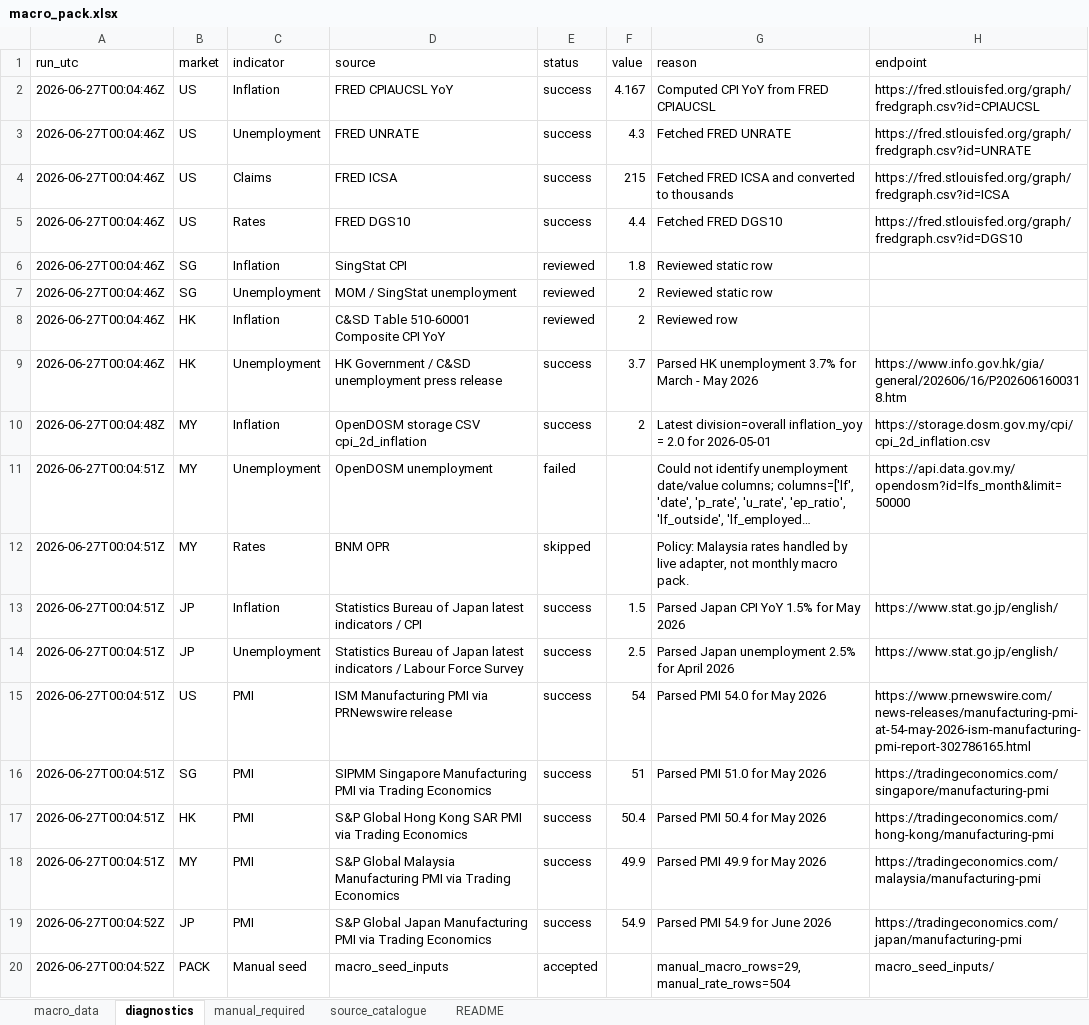
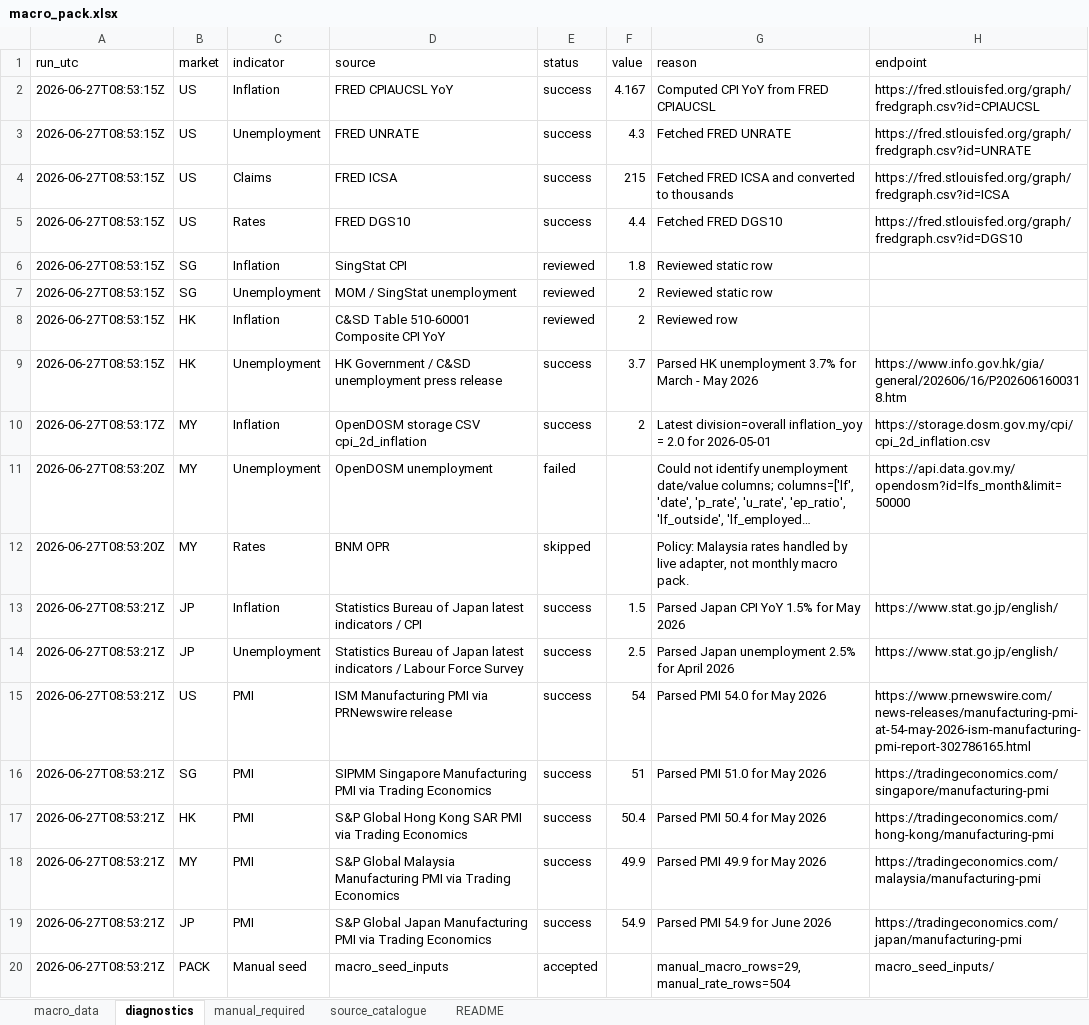
Before and after one commit to phankf-star/sg-tactical-wealth-allocator, an Excel workbook: macro_pack_latest/macro_pack.xlsx, sheet diagnostics, drawn as a sheet; long unchanged cells end in …; values as stored, in another font and other column widths than the file's, no borders; the diff names each change by its address in the sheet, - before the commit and + after, or states it on an @@ line.

```diff
--- a/macro_pack_latest/macro_pack.xlsx (sheet diagnostics)
+++ b/macro_pack_latest/macro_pack.xlsx (sheet diagnostics)
-A2:A9 (run_utc): 2026-06-27T00:04:46Z
+A2:A9 (run_utc): 2026-06-27T08:53:15Z
-A10 (run_utc): 2026-06-27T00:04:48Z
+A10 (run_utc): 2026-06-27T08:53:17Z
-A11:A12 (run_utc): 2026-06-27T00:04:51Z
+A11:A12 (run_utc): 2026-06-27T08:53:20Z
-A13:A18 (run_utc): 2026-06-27T00:04:51Z
+A13:A18 (run_utc): 2026-06-27T08:53:21Z
-A19:A20 (run_utc): 2026-06-27T00:04:52Z
+A19:A20 (run_utc): 2026-06-27T08:53:21Z
```
Also changed, not shown: sheet README, sheet manual_required, 6 other files.
